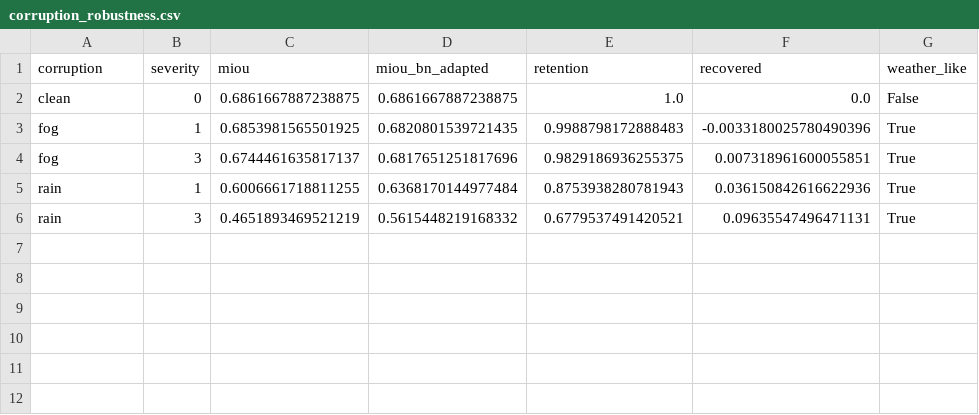
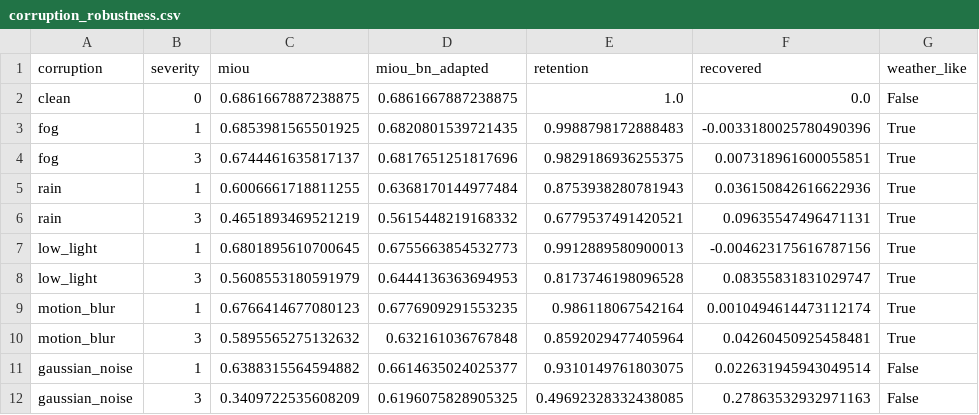
Before and after one commit to tridibjena/roadcred, a CSV file: results/corruption_robustness.csv, drawn as a sheet; the diff names each change by its address in the sheet, - before the commit and + after, or states it on an @@ line.

Commit message:
Polish figures and fix remaining grad-tensor scalar conversion
- corruption_degradation: integer severity ticks (matplotlib drew 1.5/2.5).
- iou_vs_frequency: plain percent tick labels instead of '2 x 10^0'.
- train: detach before .item() in the TensorBoard step logger.

First real robustness numbers: against a clean 0.6862 mIoU, label-free
test-time BatchNorm adaptation recovers +0.279 mIoU under severe gaussian
noise (0.341 -> 0.620, ~82% of the loss) and +0.096 under severe rain. At
severity 1, where there is little real shift, adaptation slightly hurts --
re-estimating BN statistics on 204 images adds noise.

Calibration: model is overconfident at T=1.229; temperature scaling cuts ECE
0.0211 -> 0.0027 (-87%) on held-out pixels.

Error analysis: per-class IoU correlates with log class frequency at r=0.80,
but barrier-structures is an outlier -- 11.2% of pixels at 0.48 IoU, hard
because it is semantically ambiguous with construction-vegetation rather
than because it is rare.

```diff
--- a/results/corruption_robustness.csv
+++ b/results/corruption_robustness.csv
+row 7: low_light | 1 | 0.6801895610700645 | 0.6755663854532773 | 0.9912889580900013 | -0.004623175616787156 | True
+row 8: low_light | 3 | 0.5608553180591979 | 0.6444136363694953 | 0.8173746198096528 | 0.08355831831029747 | True
+row 9: motion_blur | 1 | 0.6766414677080123 | 0.6776909291553235 | 0.986118067542164 | 0.0010494614473112174 | True
+row 10: motion_blur | 3 | 0.5895565275132632 | 0.632161036767848 | 0.8592029477405964 | 0.04260450925458481 | True
+row 11: gaussian_noise | 1 | 0.6388315564594882 | 0.6614635024025377 | 0.9310149761803075 | 0.022631945943049514 | False
+row 12: gaussian_noise | 3 | 0.3409722535608209 | 0.6196075828905325 | 0.49692328332438085 | 0.27863532932971163 | False
```
Also changed, not shown: 5 other files.
